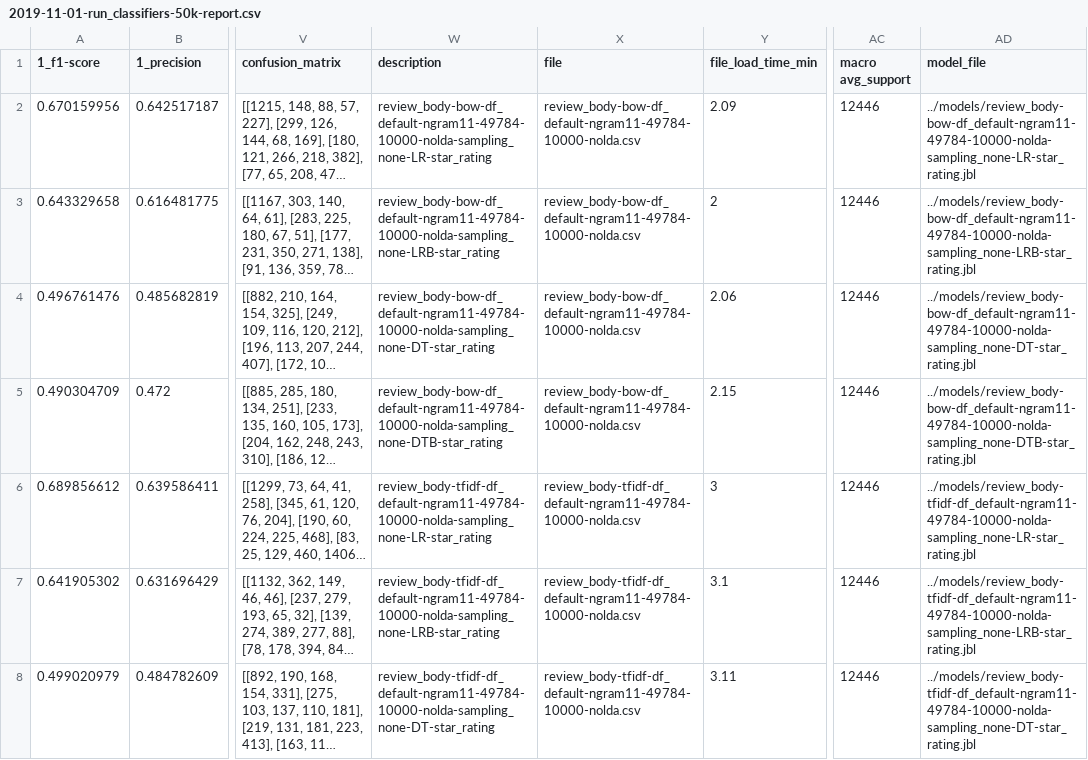
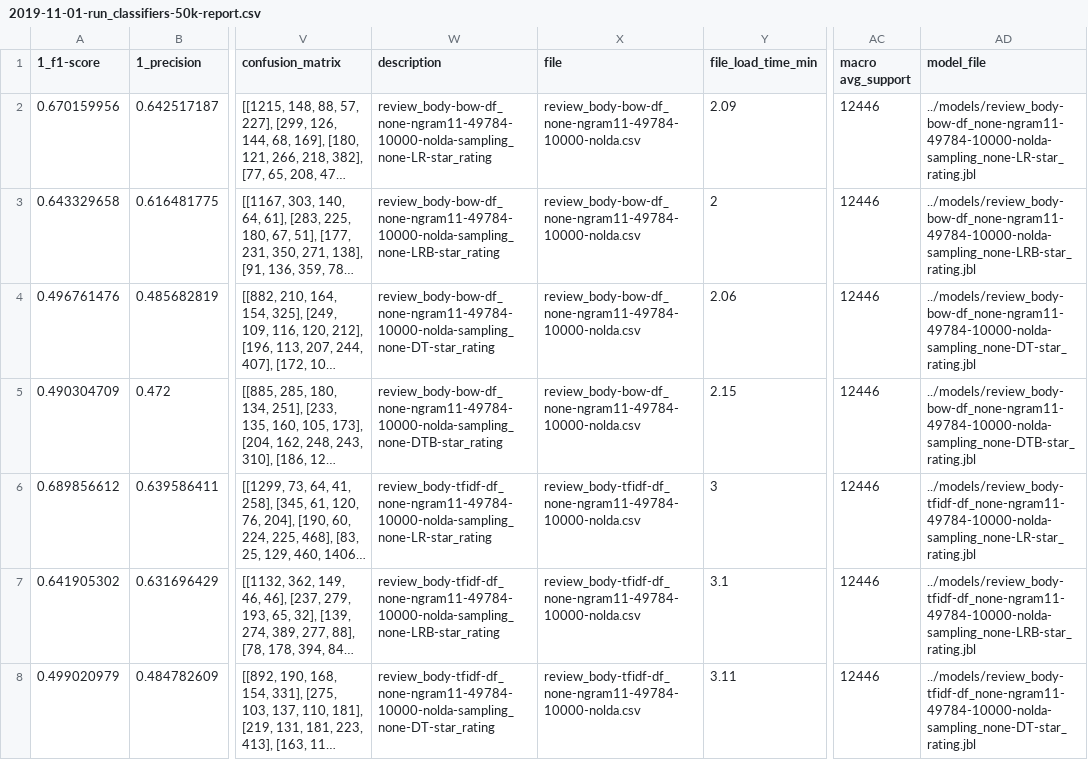
Before and after one commit to sv650s/sb-capstone, a CSV file: reports/2019-11-01-run_classifiers-50k-report.csv, drawn as a sheet; only a part is shown, gaps mark what is left out; long unchanged cells end in …; the diff covers the shown part only; the diff names each change by its address in the sheet, - before the commit and + after, or states it on an @@ line.

```diff
--- a/reports/2019-11-01-run_classifiers-50k-report.csv
+++ b/reports/2019-11-01-run_classifiers-50k-report.csv
-W2 (description): review_body-bow-df_default-ngram11-49784-10000-nolda-sampling_none-LR-star_rating
+W2 (description): review_body-bow-df_none-ngram11-49784-10000-nolda-sampling_none-LR-star_rating
-X2:X5 (file): review_body-bow-df_default-ngram11-49784-10000-nolda.csv
+X2:X5 (file): review_body-bow-df_none-ngram11-49784-10000-nolda.csv
-AD2 (model_file): ../models/review_body-bow-df_default-ngram11-49784-10000-nolda-sampling_none-LR-star_rating.jbl
+AD2 (model_file): ../models/review_body-bow-df_none-ngram11-49784-10000-nolda-sampling_none-LR-star_rating.jbl
-W3 (description): review_body-bow-df_default-ngram11-49784-10000-nolda-sampling_none-LRB-star_rating
+W3 (description): review_body-bow-df_none-ngram11-49784-10000-nolda-sampling_none-LRB-star_rating
-AD3 (model_file): ../models/review_body-bow-df_default-ngram11-49784-10000-nolda-sampling_none-LRB-star_rating.jbl
+AD3 (model_file): ../models/review_body-bow-df_none-ngram11-49784-10000-nolda-sampling_none-LRB-star_rating.jbl
-W4 (description): review_body-bow-df_default-ngram11-49784-10000-nolda-sampling_none-DT-star_rating
+W4 (description): review_body-bow-df_none-ngram11-49784-10000-nolda-sampling_none-DT-star_rating
-AD4 (model_file): ../models/review_body-bow-df_default-ngram11-49784-10000-nolda-sampling_none-DT-star_rating.jbl
+AD4 (model_file): ../models/review_body-bow-df_none-ngram11-49784-10000-nolda-sampling_none-DT-star_rating.jbl
-W5 (description): review_body-bow-df_default-ngram11-49784-10000-nolda-sampling_none-DTB-star_rating
+W5 (description): review_body-bow-df_none-ngram11-49784-10000-nolda-sampling_none-DTB-star_rating
-AD5 (model_file): ../models/review_body-bow-df_default-ngram11-49784-10000-nolda-sampling_none-DTB-star_rating.jbl
+AD5 (model_file): ../models/review_body-bow-df_none-ngram11-49784-10000-nolda-sampling_none-DTB-star_rating.jbl
-W6 (description): review_body-tfidf-df_default-ngram11-49784-10000-nolda-sampling_none-LR-star_rating
+W6 (description): review_body-tfidf-df_none-ngram11-49784-10000-nolda-sampling_none-LR-star_rating
-X6:X8 (file): review_body-tfidf-df_default-ngram11-49784-10000-nolda.csv
+X6:X8 (file): review_body-tfidf-df_none-ngram11-49784-10000-nolda.csv
-AD6 (model_file): ../models/review_body-tfidf-df_default-ngram11-49784-10000-nolda-sampling_none-LR-star_rating.jbl
+AD6 (model_file): ../models/review_body-tfidf-df_none-ngram11-49784-10000-nolda-sampling_none-LR-star_rating.jbl
-W7 (description): review_body-tfidf-df_default-ngram11-49784-10000-nolda-sampling_none-LRB-star_rating
+W7 (description): review_body-tfidf-df_none-ngram11-49784-10000-nolda-sampling_none-LRB-star_rating
-AD7 (model_file): ../models/review_body-tfidf-df_default-ngram11-49784-10000-nolda-sampling_none-LRB-star_rating.jbl
+AD7 (model_file): ../models/review_body-tfidf-df_none-ngram11-49784-10000-nolda-sampling_none-LRB-star_rating.jbl
-W8 (description): review_body-tfidf-df_default-ngram11-49784-10000-nolda-sampling_none-DT-star_rating
+W8 (description): review_body-tfidf-df_none-ngram11-49784-10000-nolda-sampling_none-DT-star_rating
-AD8 (model_file): ../models/review_body-tfidf-df_default-ngram11-49784-10000-nolda-sampling_none-DT-star_rating.jbl
+AD8 (model_file): ../models/review_body-tfidf-df_none-ngram11-49784-10000-nolda-sampling_none-DT-star_rating.jbl
```
Also changed, not shown: 27 edited cells elsewhere in this file, config/2019-11-01-run_classifiers-50k.csv, config/2019-11-run_classifiers-50k-KNN.csv, 2 other files.
